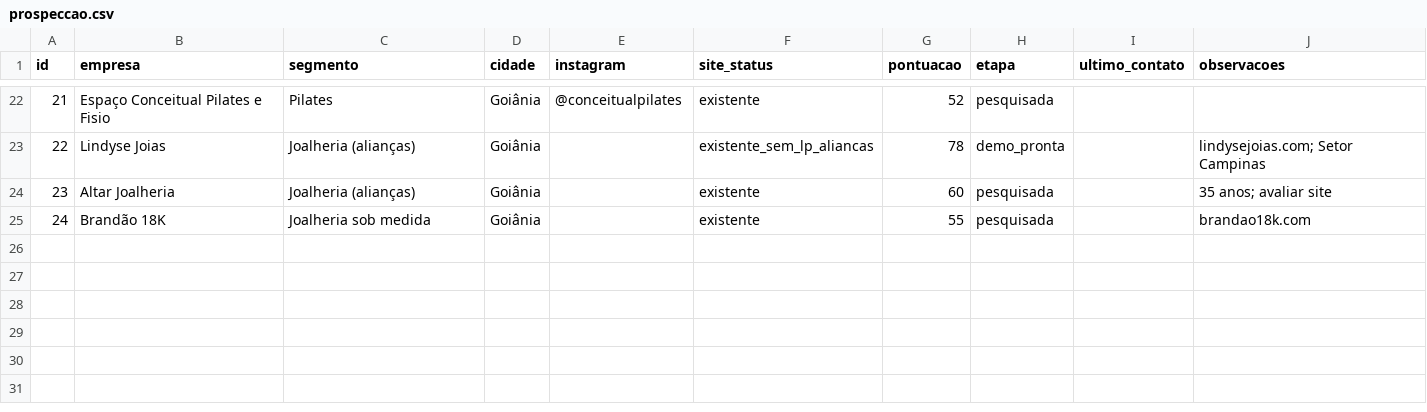
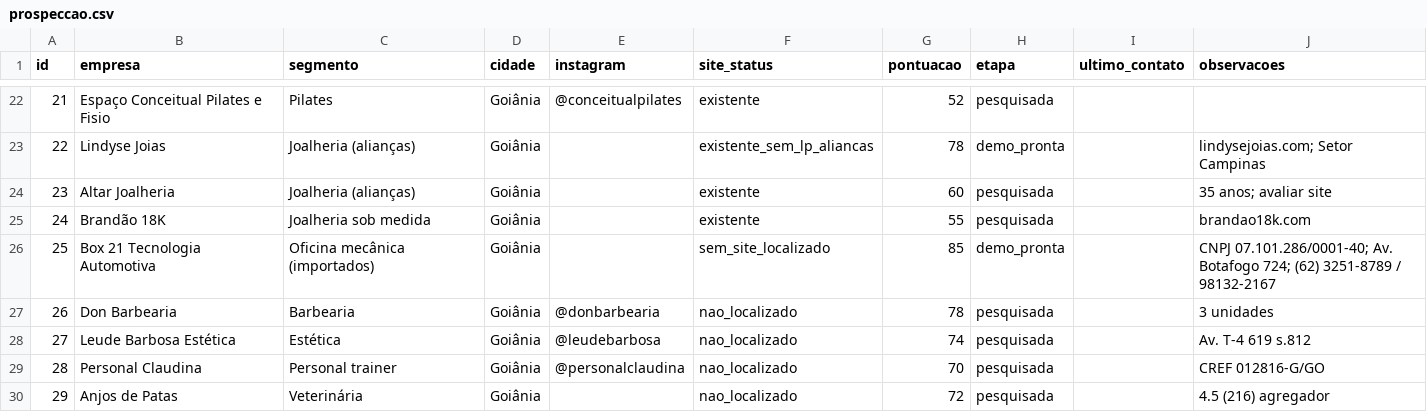
Before and after one commit to samuelrodrigoAEU/Renda-Extra, a CSV file: pesquisa/prospeccao.csv, drawn as a sheet; only a part is shown, gaps mark what is left out; the diff names each change by its address in the sheet, - before the commit and + after, or states it on an @@ line.

```diff
--- a/pesquisa/prospeccao.csv
+++ b/pesquisa/prospeccao.csv
+row 26: 25 | Box 21 Tecnologia Automotiva | Oficina mecânica (importados) | Goiânia |  | sem_site_localizado | 85 | demo_pronta |  | CNPJ 07.101.286/0001-40; Av. Botafogo 724; (62) 3251-8789 / 98132-2167
+row 27: 26 | Don Barbearia | Barbearia | Goiânia | @donbarbearia | nao_localizado | 78 | pesquisada |  | 3 unidades
+row 28: 27 | Leude Barbosa Estética | Estética | Goiânia | @leudebarbosa | nao_localizado | 74 | pesquisada |  | Av. T-4 619 s.812
+row 29: 28 | Personal Claudina | Personal trainer | Goiânia | @personalclaudina | nao_localizado | 70 | pesquisada |  | CREF 012816-G/GO
+row 30: 29 | Anjos de Patas | Veterinária | Goiânia |  | nao_localizado | 72 | pesquisada |  | 4.5 (216) agregador
```
Also changed, not shown: 32 other files.
